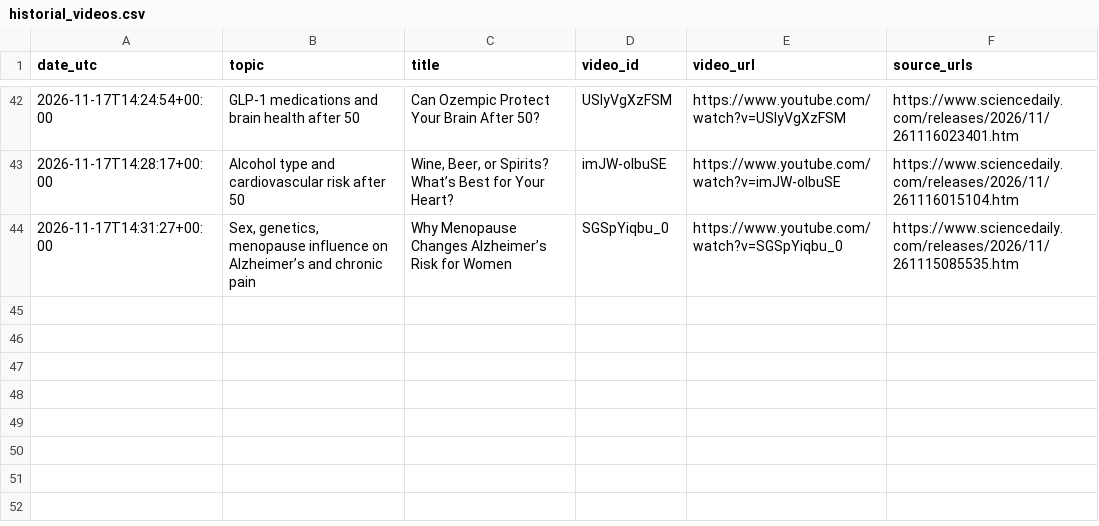
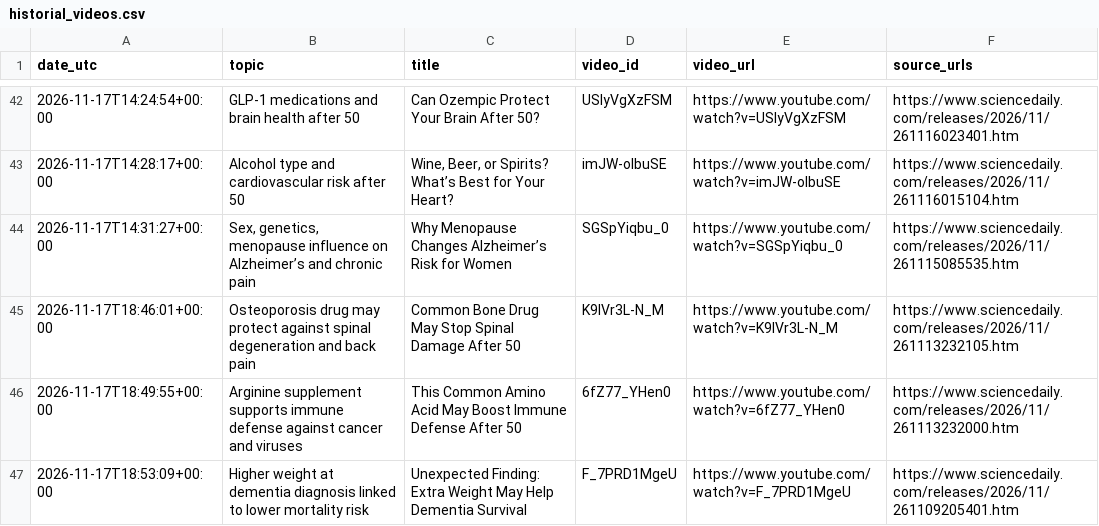
Before and after one commit to ignacitoooo/youtube_shorts_automation, a CSV file: data/historial_videos.csv, drawn as a sheet; only a part is shown, gaps mark what is left out.

```diff
--- a/data/historial_videos.csv
+++ b/data/historial_videos.csv
@@ -44 +44,4 @@ date_utc,topic,title,video_id,video_url,source_urls
 2026-11-17T14:31:27+00:00,"Sex, genetics, menopause influence on Alzheimer’s and chronic pain",Why Menopause Changes Alzheimer’s Risk for Women,SGSpYiqbu_0,https://www.youtube.com/watch?v=SGSpYiqbu_0,https://www.sciencedaily.com/releases/2026/11/261115085535.htm
+2026-11-17T18:46:01+00:00,Osteoporosis drug may protect against spinal degeneration and back pain,Common Bone Drug May Stop Spinal Damage After 50,K9IVr3L-N_M,https://www.youtube.com/watch?v=K9IVr3L-N_M,https://www.sciencedaily.com/releases/2026/11/261113232105.htm
+2026-11-17T18:49:55+00:00,Arginine supplement supports immune defense against cancer and viruses,This Common Amino Acid May Boost Immune Defense After 50,6fZ77_YHen0,https://www.youtube.com/watch?v=6fZ77_YHen0,https://www.sciencedaily.com/releases/2026/11/261113232000.htm
+2026-11-17T18:53:09+00:00,Higher weight at dementia diagnosis linked to lower mortality risk,Unexpected Finding: Extra Weight May Help Dementia Survival,F_7PRD1MgeU,https://www.youtube.com/watch?v=F_7PRD1MgeU,https://www.sciencedaily.com/releases/2026/11/261109205401.htm
```
